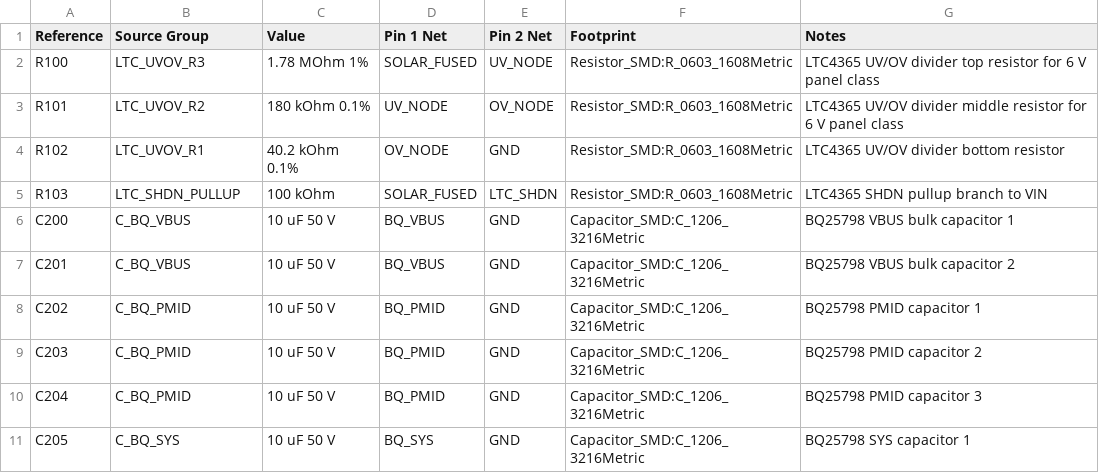
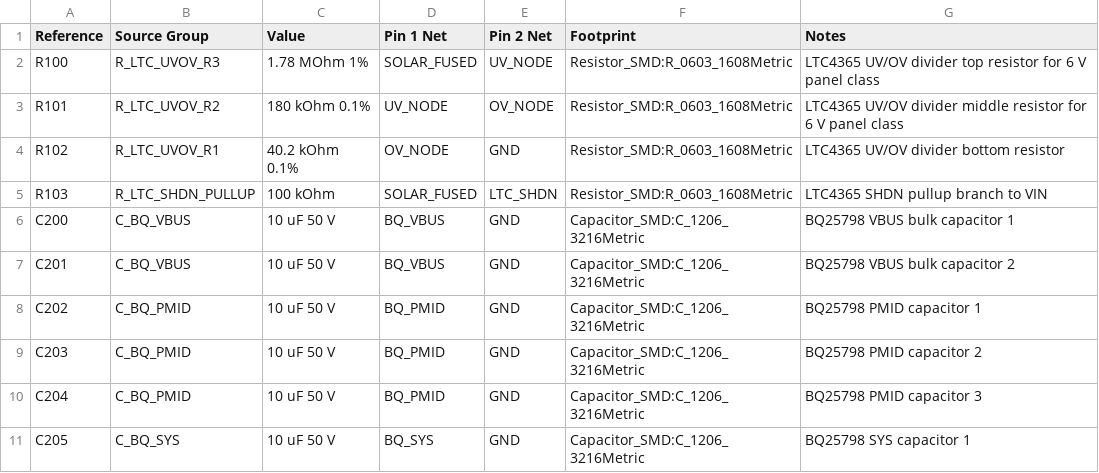
Before and after one commit to jb66dmg52h-dotcom/RoyalNode, a CSV file: hardware/kicad/RoyalNode/PASSIVE_CAPTURE_SEED_REV_A.csv, drawn as a sheet; only a part is shown.

```diff
--- a/hardware/kicad/RoyalNode/PASSIVE_CAPTURE_SEED_REV_A.csv
+++ b/hardware/kicad/RoyalNode/PASSIVE_CAPTURE_SEED_REV_A.csv
@@ -1,6 +1,6 @@
 Reference,Source Group,Value,Pin 1 Net,Pin 2 Net,Footprint,Notes
-R100,LTC_UVOV_R3,1.78 MOhm 1%,SOLAR_FUSED,UV_NODE,Resistor_SMD:R_0603_1608Metric,LTC4365 UV/OV divider top resistor for 6 V panel class
-R101,LTC_UVOV_R2,180 kOhm 0.1%,UV_NODE,OV_NODE,Resistor_SMD:R_0603_1608Metric,LTC4365 UV/OV divider middle resistor for 6 V panel class
-R102,LTC_UVOV_R1,40.2 kOhm 0.1%,OV_NODE,GND,Resistor_SMD:R_0603_1608Metric,LTC4365 UV/OV divider bottom resistor
-R103,LTC_SHDN_PULLUP,100 kOhm,SOLAR_FUSED,LTC_SHDN,Resistor_SMD:R_0603_1608Metric,LTC4365 SHDN pullup branch to VIN
+R100,R_LTC_UVOV_R3,1.78 MOhm 1%,SOLAR_FUSED,UV_NODE,Resistor_SMD:R_0603_1608Metric,LTC4365 UV/OV divider top resistor for 6 V panel class
+R101,R_LTC_UVOV_R2,180 kOhm 0.1%,UV_NODE,OV_NODE,Resistor_SMD:R_0603_1608Metric,LTC4365 UV/OV divider middle resistor for 6 V panel class
+R102,R_LTC_UVOV_R1,40.2 kOhm 0.1%,OV_NODE,GND,Resistor_SMD:R_0603_1608Metric,LTC4365 UV/OV divider bottom resistor
+R103,R_LTC_SHDN_PULLUP,100 kOhm,SOLAR_FUSED,LTC_SHDN,Resistor_SMD:R_0603_1608Metric,LTC4365 SHDN pullup branch to VIN
 C200,C_BQ_VBUS,10 uF 50 V,BQ_VBUS,GND,Capacitor_SMD:C_1206_3216Metric,BQ25798 VBUS bulk capacitor 1
```
Also changed, not shown: bom/REV_A_LOCKED_PASSIVES.csv, 2 other files.
